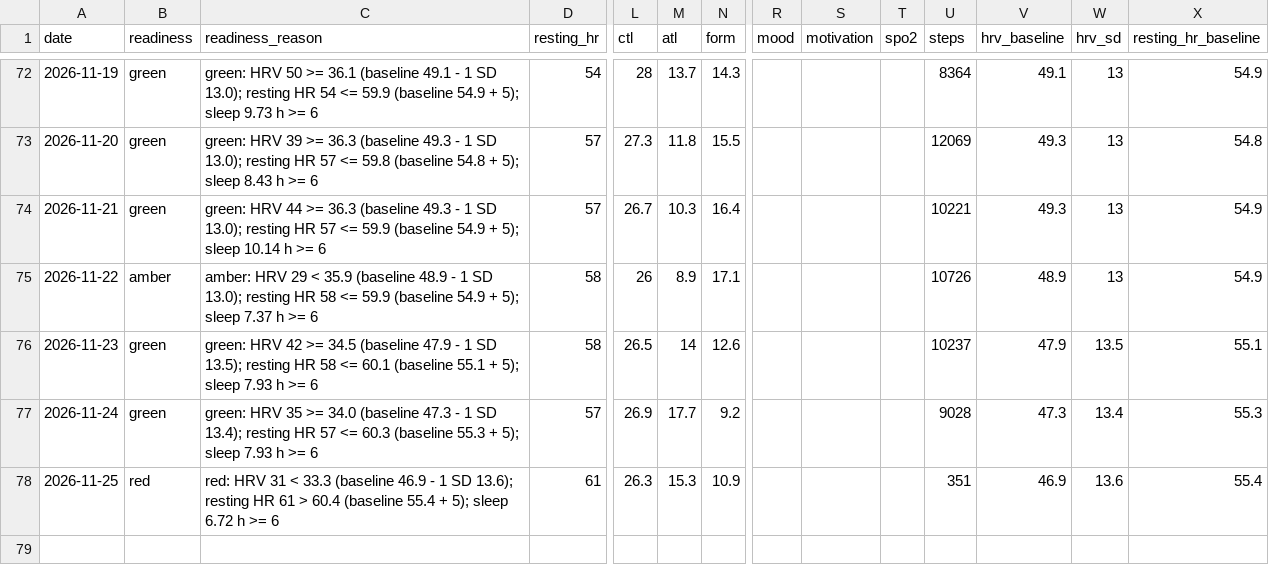
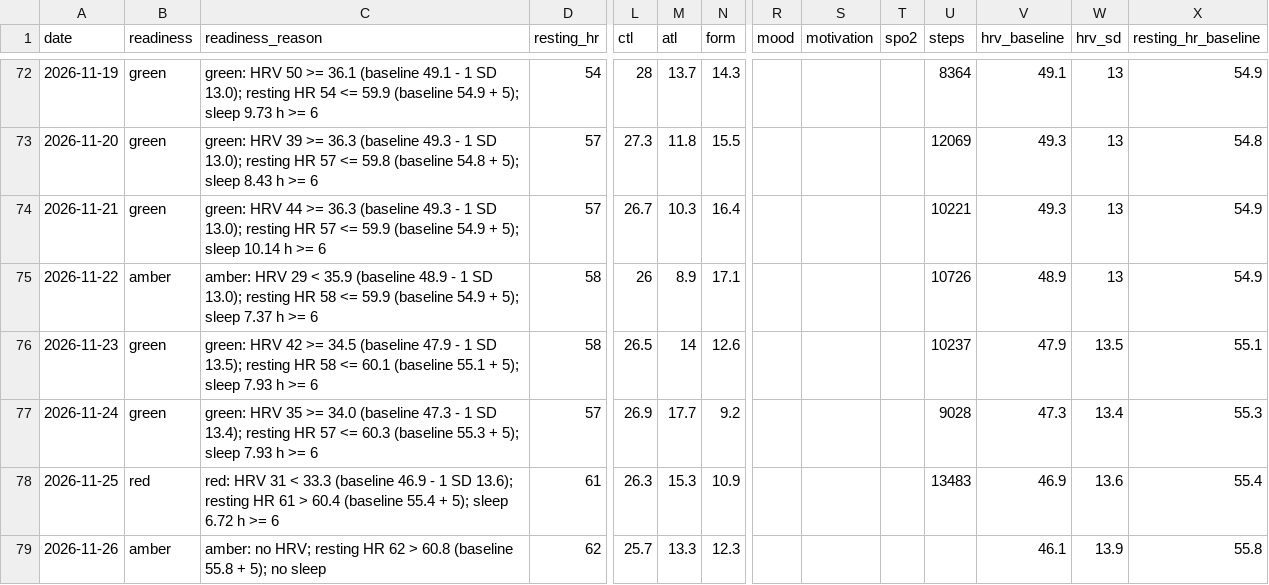
Before and after one commit to oisinm25/grinder-data, a CSV file: wellness.csv, drawn as a sheet; only a part is shown, gaps mark what is left out; rows hold the shown columns only; the diff names each change by its address in the sheet, - before the commit and + after, or states it on an @@ line.

```diff
--- a/wellness.csv
+++ b/wellness.csv
-U78 (steps): 351
+U78 (steps): 13483
+row 79: 2026-11-26 | amber | amber: no HRV; resting HR 62 > 60.8 (baseline 55.8 + 5); no sleep | 62 | 25.7 | 13.3 | 12.3 |  |  |  |  | 46.1 | 13.9 | 55.8
```
Also changed, not shown: 12 other files.
